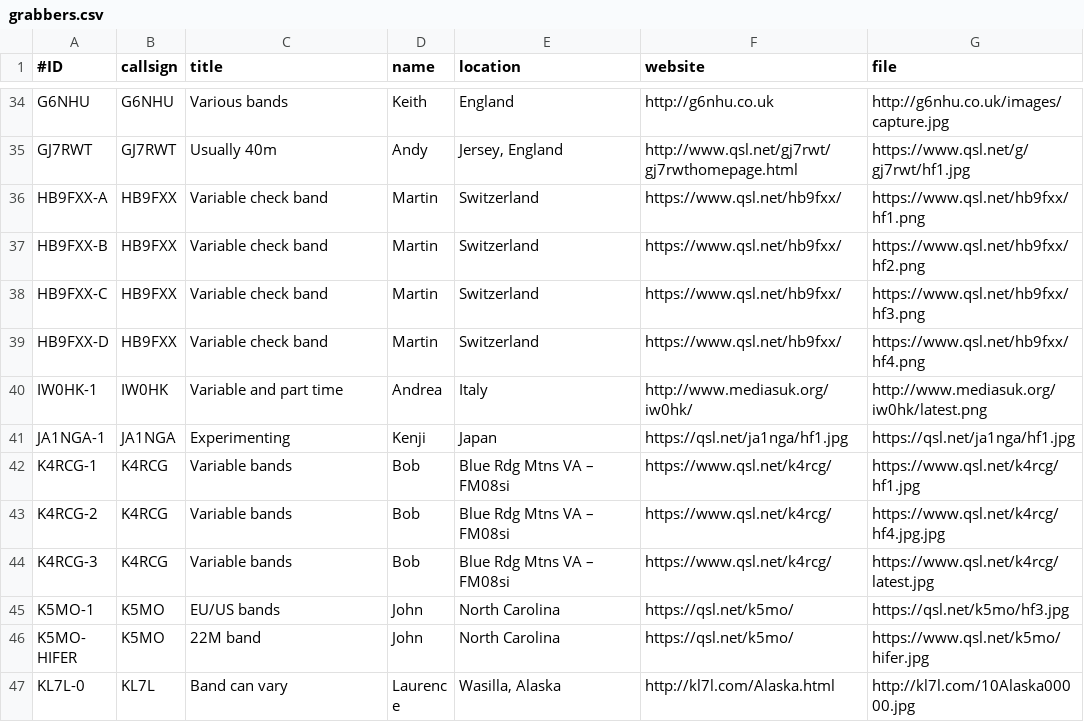
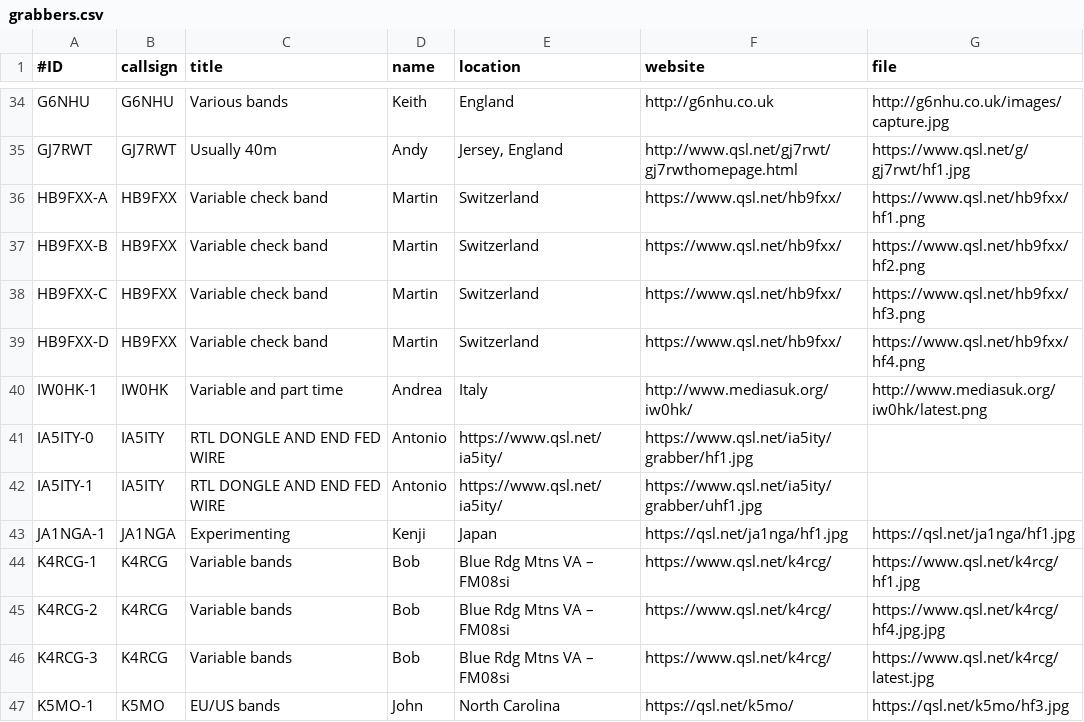
Before and after one commit to syedrizvinet/QRSS-plus-dev, a CSV file: grabbers.csv, drawn as a sheet; only a part is shown, gaps mark what is left out; the shorter side is filled out with more unchanged rows.

Commit message:
Add IA5ITY grabber

```diff
--- a/grabbers.csv
+++ b/grabbers.csv
@@ -40,2 +40,4 @@ HB9FXX-D,HB9FXX,Variable check band,Martin,Switzerland,https://www.qsl.net/hb9fx
 IW0HK-1,IW0HK,Variable and part time,Andrea,Italy,http://www.mediasuk.org/iw0hk/,http://www.mediasuk.org/iw0hk/latest.png
+IA5ITY-0,IA5ITY,RTL DONGLE AND END FED WIRE,Antonio,https://www.qsl.net/ia5ity/,https://www.qsl.net/ia5ity/grabber/hf1.jpg
+IA5ITY-1,IA5ITY,RTL DONGLE AND END FED WIRE,Antonio,https://www.qsl.net/ia5ity/,https://www.qsl.net/ia5ity/grabber/uhf1.jpg
 JA1NGA-1,JA1NGA,Experimenting,Kenji,Japan,https://qsl.net/ja1nga/hf1.jpg,https://qsl.net/ja1nga/hf1.jpg
```
